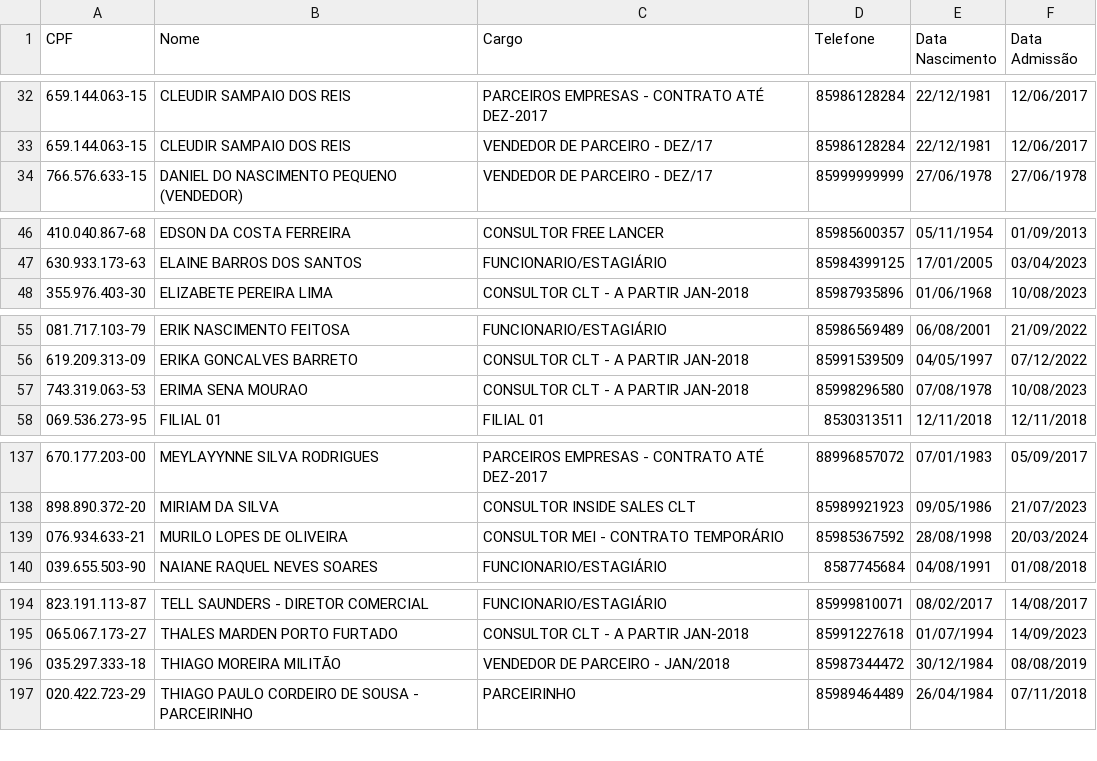
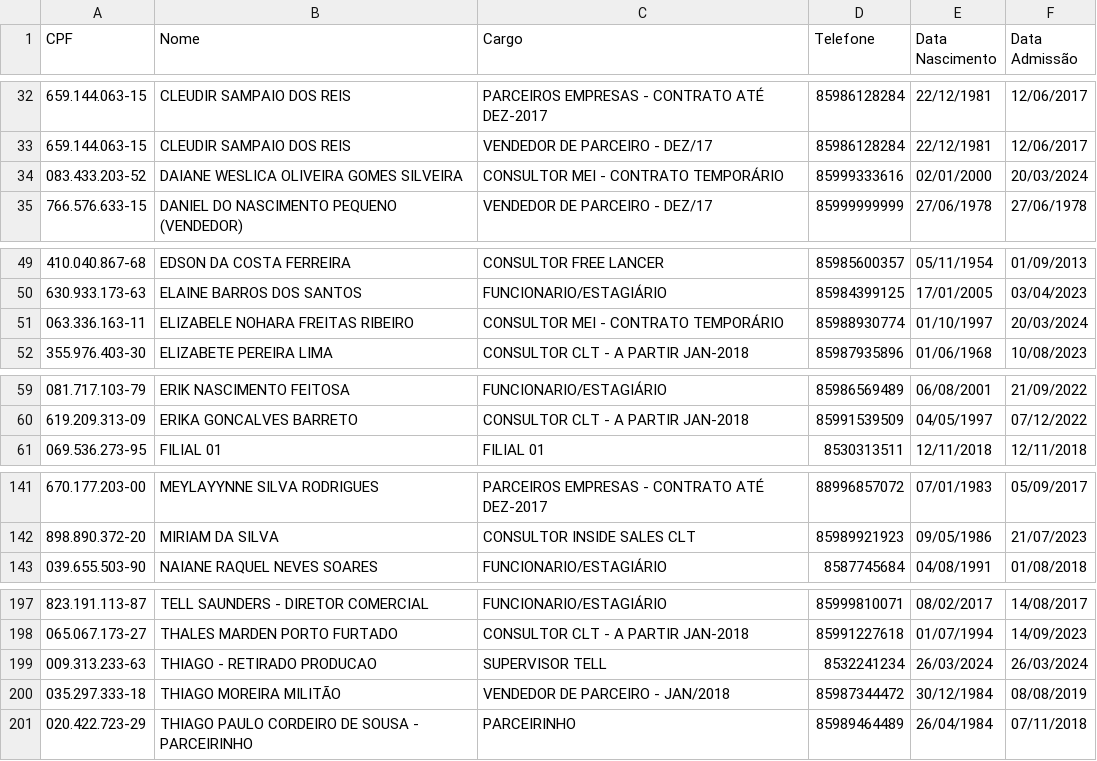
Before and after one commit to davigopi/Recibos, a CSV file: tables/table_Cadastro_Funcionario.csv, drawn as a sheet; only a part is shown, gaps mark what is left out; removed rows and columns are numbered as before the commit, all else as after; the diff covers the shown part only; the diff names each change by its address in the sheet, - before the commit and + after, or states it on an @@ line.

```diff
--- a/tables/table_Cadastro_Funcionario.csv
+++ b/tables/table_Cadastro_Funcionario.csv
+row 34: 083.433.203-52 | DAIANE WESLICA OLIVEIRA GOMES SILVEIRA | CONSULTOR MEI - CONTRATO TEMPORÁRIO | 85999333616 | 02/01/2000 | 20/03/2024
+row 51: 063.336.163-11 | ELIZABELE NOHARA FREITAS RIBEIRO | CONSULTOR MEI - CONTRATO TEMPORÁRIO | 85988930774 | 01/10/1997 | 20/03/2024
-row 57: 743.319.063-53 | ERIMA SENA MOURAO | CONSULTOR CLT - A PARTIR JAN-2018 | 85998296580 | 07/08/1978 | 10/08/2023
-row 139: 076.934.633-21 | MURILO LOPES DE OLIVEIRA | CONSULTOR MEI - CONTRATO TEMPORÁRIO | 85985367592 | 28/08/1998 | 20/03/2024
+row 199: 009.313.233-63 | THIAGO - RETIRADO PRODUCAO | SUPERVISOR TELL | 8532241234 | 26/03/2024 | 26/03/2024
```
Also changed, not shown: 10 added rows, 3 moved rows and 3 edited cells elsewhere in this file, 43 other files.
